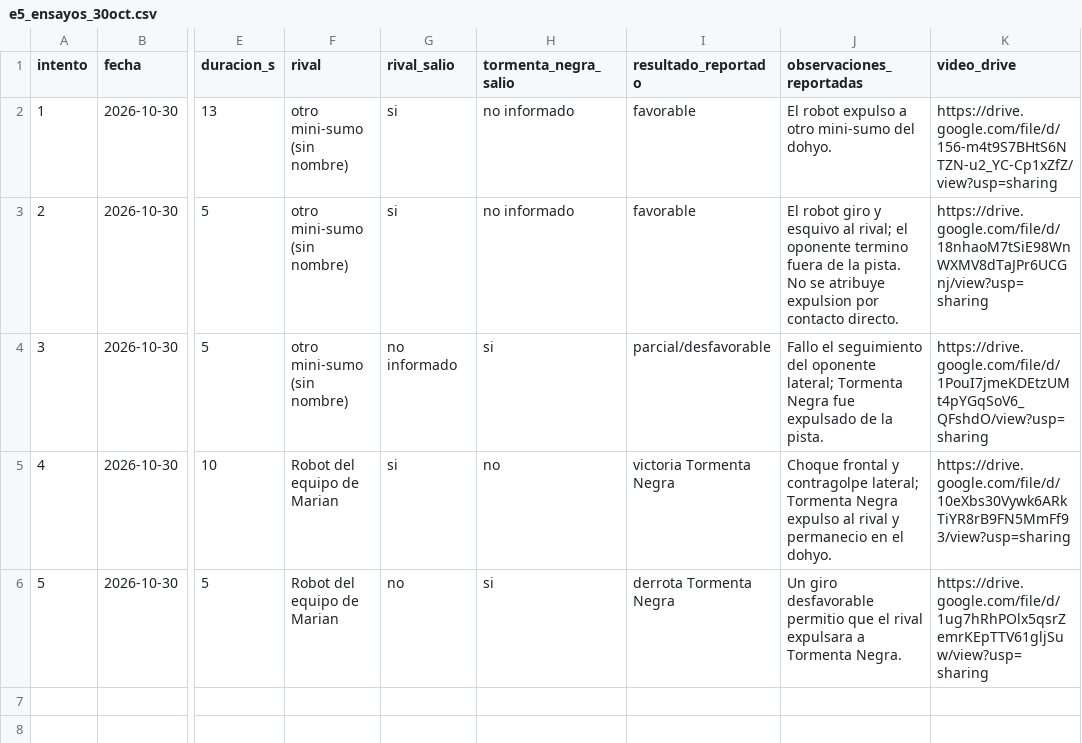
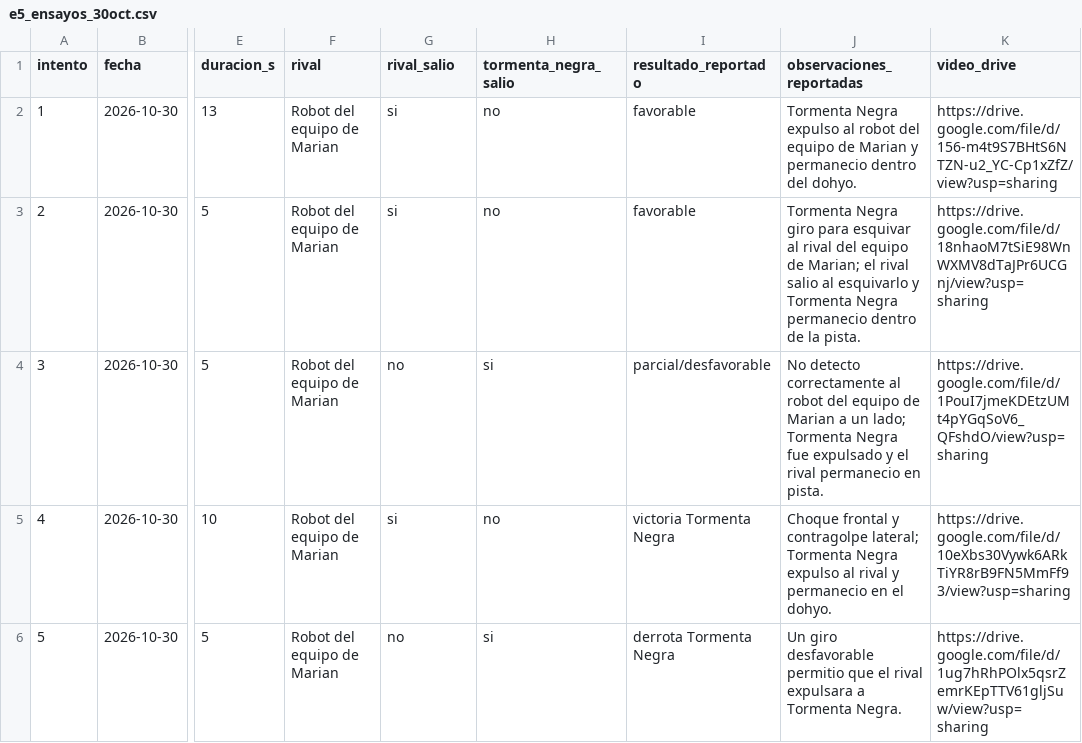
Before and after one commit to a00574713-cloud/Kaizen-Dojo---Tormenta-Negra, a CSV file: datos/e5_ensayos_30oct.csv, drawn as a sheet; only a part is shown, gaps mark what is left out; the diff names each change by its address in the sheet, - before the commit and + after, or states it on an @@ line.

Commit message:
Precisar oponente y salidas confirmadas en datos crudos E5

```diff
--- a/datos/e5_ensayos_30oct.csv
+++ b/datos/e5_ensayos_30oct.csv
-F2:F4 (rival): otro mini-sumo (sin nombre)
+F2:F4 (rival): Robot del equipo de Marian
-H2:H3 (tormenta_negra_salio): no informado
+H2:H3 (tormenta_negra_salio): no
-J2 (observaciones_reportadas): El robot expulso a otro mini-sumo del dohyo.
+J2 (observaciones_reportadas): Tormenta Negra expulso al robot del equipo de Marian y permanecio dentro del dohyo.
-J3 (observaciones_reportadas): El robot giro y esquivo al rival; el oponente termino fuera de la pista. No se atribuye expulsion por contacto directo.
+J3 (observaciones_reportadas): Tormenta Negra giro para esquivar al rival del equipo de Marian; el rival salio al esquivarlo y Tormenta Negra permanecio dentro de la pista.
-G4 (rival_salio): no informado
+G4 (rival_salio): no
-J4 (observaciones_reportadas): Fallo el seguimiento del oponente lateral; Tormenta Negra fue expulsado de la pista.
+J4 (observaciones_reportadas): No detecto correctamente al robot del equipo de Marian a un lado; Tormenta Negra fue expulsado y el rival permanecio en pista.
```
